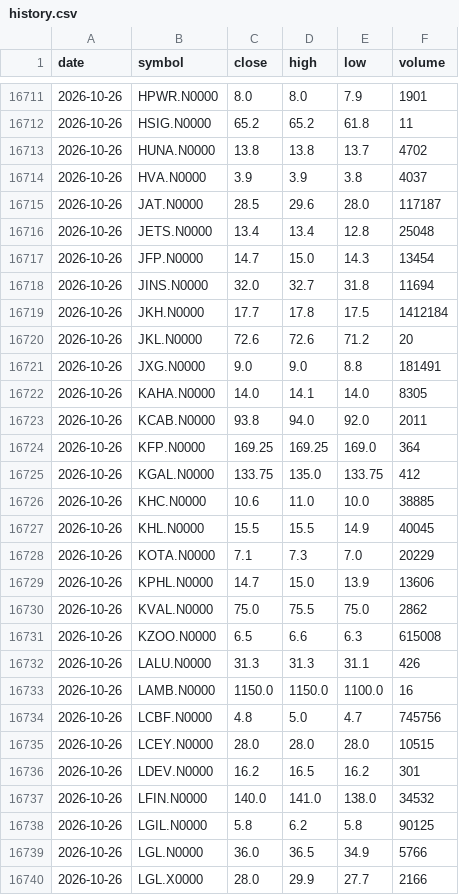
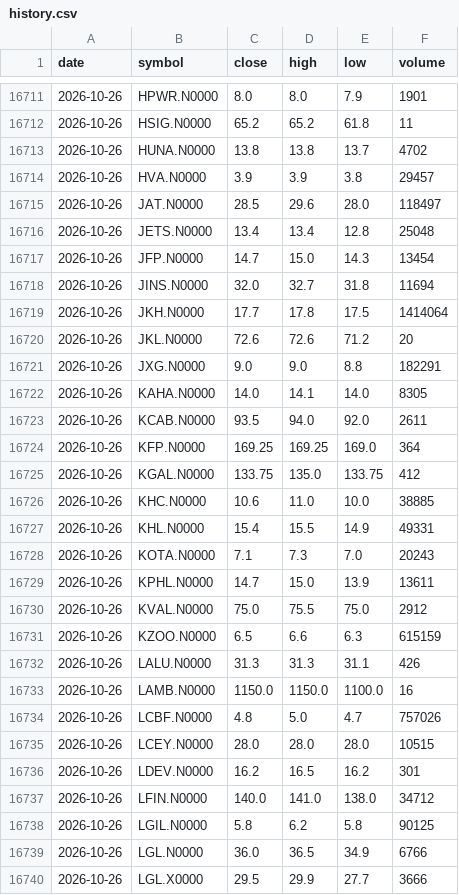
Before and after one commit to NavodCaldera/cse-price-alert, a CSV file: data/history.csv, drawn as a sheet; only a part is shown, gaps mark what is left out; the diff covers the shown part only.

```diff
--- a/data/history.csv
+++ b/data/history.csv
@@ -16713,4 +16713,4 @@ date,symbol,close,high,low,volume
 2026-10-26,HUNA.N0000,13.8,13.8,13.7,4702
-2026-10-26,HVA.N0000,3.9,3.9,3.8,4037
-2026-10-26,JAT.N0000,28.5,29.6,28.0,117187
+2026-10-26,HVA.N0000,3.9,3.9,3.8,29457
+2026-10-26,JAT.N0000,28.5,29.6,28.0,118497
 2026-10-26,JETS.N0000,13.4,13.4,12.8,25048
@@ -16718,7 +16718,7 @@ date,symbol,close,high,low,volume
 2026-10-26,JINS.N0000,32.0,32.7,31.8,11694
-2026-10-26,JKH.N0000,17.7,17.8,17.5,1412184
+2026-10-26,JKH.N0000,17.7,17.8,17.5,1414064
 2026-10-26,JKL.N0000,72.6,72.6,71.2,20
-2026-10-26,JXG.N0000,9.0,9.0,8.8,181491
+2026-10-26,JXG.N0000,9.0,9.0,8.8,182291
 2026-10-26,KAHA.N0000,14.0,14.1,14.0,8305
-2026-10-26,KCAB.N0000,93.8,94.0,92.0,2011
+2026-10-26,KCAB.N0000,93.5,94.0,92.0,2611
 2026-10-26,KFP.N0000,169.25,169.25,169.0,364
@@ -16726,15 +16726,15 @@ date,symbol,close,high,low,volume
 2026-10-26,KHC.N0000,10.6,11.0,10.0,38885
-2026-10-26,KHL.N0000,15.5,15.5,14.9,40045
-2026-10-26,KOTA.N0000,7.1,7.3,7.0,20229
-2026-10-26,KPHL.N0000,14.7,15.0,13.9,13606
-2026-10-26,KVAL.N0000,75.0,75.5,75.0,2862
-2026-10-26,KZOO.N0000,6.5,6.6,6.3,615008
+2026-10-26,KHL.N0000,15.4,15.5,14.9,49331
+2026-10-26,KOTA.N0000,7.1,7.3,7.0,20243
+2026-10-26,KPHL.N0000,14.7,15.0,13.9,13611
+2026-10-26,KVAL.N0000,75.0,75.5,75.0,2912
+2026-10-26,KZOO.N0000,6.5,6.6,6.3,615159
 2026-10-26,LALU.N0000,31.3,31.3,31.1,426
 2026-10-26,LAMB.N0000,1150.0,1150.0,1100.0,16
-2026-10-26,LCBF.N0000,4.8,5.0,4.7,745756
+2026-10-26,LCBF.N0000,4.8,5.0,4.7,757026
 2026-10-26,LCEY.N0000,28.0,28.0,28.0,10515
 2026-10-26,LDEV.N0000,16.2,16.5,16.2,301
-2026-10-26,LFIN.N0000,140.0,141.0,138.0,34532
+2026-10-26,LFIN.N0000,140.0,141.0,138.0,34712
 2026-10-26,LGIL.N0000,5.8,6.2,5.8,90125
-2026-10-26,LGL.N0000,36.0,36.5,34.9,5766
-2026-10-26,LGL.X0000,28.0,29.9,27.7,2166
+2026-10-26,LGL.N0000,36.0,36.5,34.9,6766
+2026-10-26,LGL.X0000,29.5,29.9,27.7,3666
```
Also changed, not shown: 1 added row and 175 edited cells elsewhere in this file, 2 other files.
